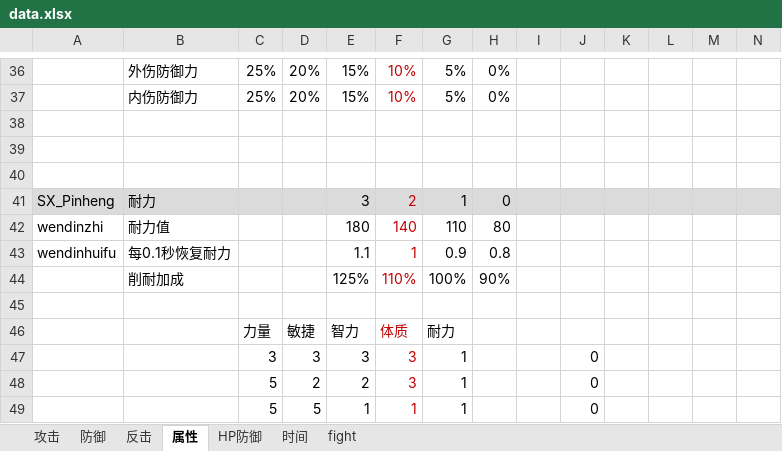
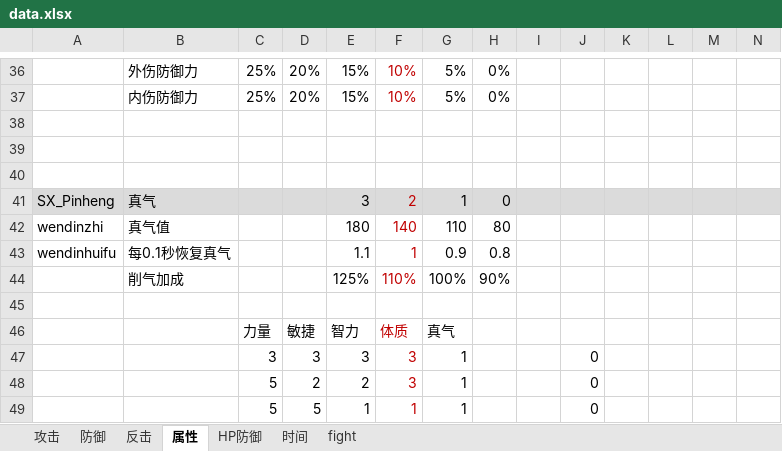
Before and after one commit to pealpool/kungfu, an Excel workbook: plan/data.xlsx, sheet 属性, drawn as a sheet; only a part is shown, gaps mark what is left out; values as stored, in another font and other column widths than the file's, no borders; the diff names each change by its address in the sheet, - before the commit and + after, or states it on an @@ line.

```diff
--- a/plan/data.xlsx (sheet 属性)
+++ b/plan/data.xlsx (sheet 属性)
-B41: 耐力
+B41: 真气
-B42: 耐力值
+B42: 真气值
-B43: 每0.1秒恢复耐力
+B43: 每0.1秒恢复真气
-B44: 削耐加成
+B44: 削气加成
-G46: 耐力
+G46: 真气
```
Also changed, not shown: plan/招式.xlsm, 8 other files.
